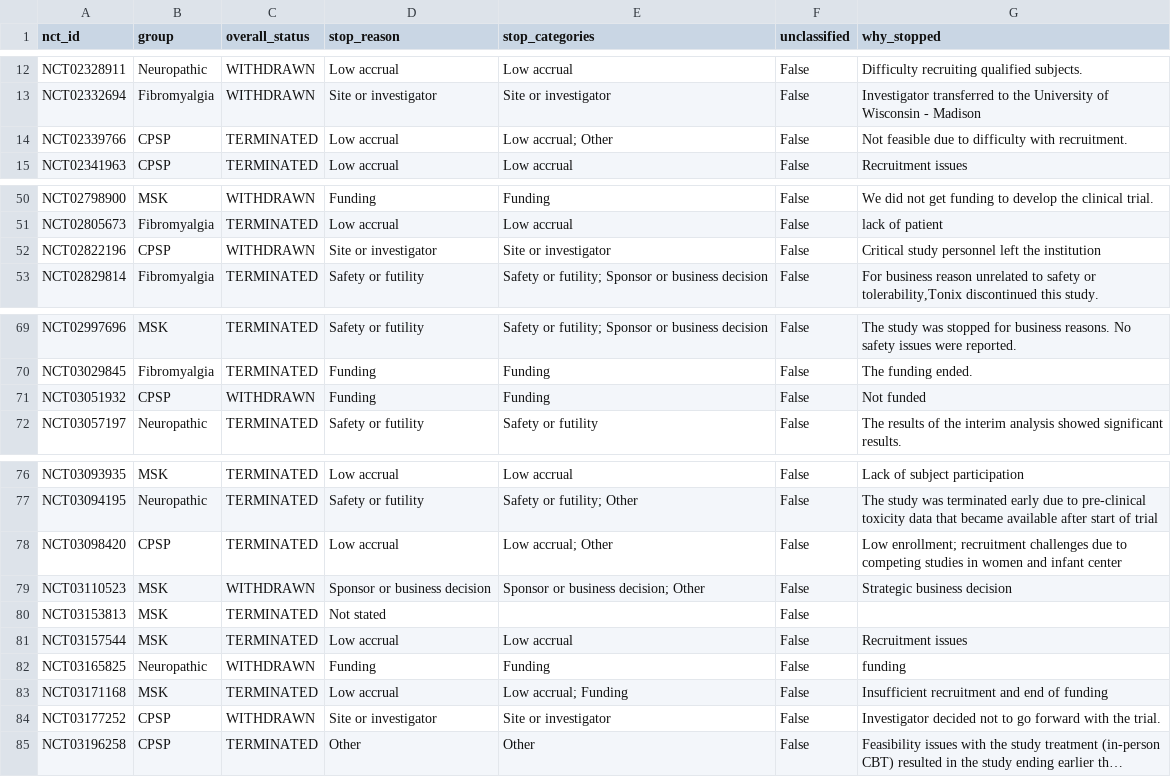
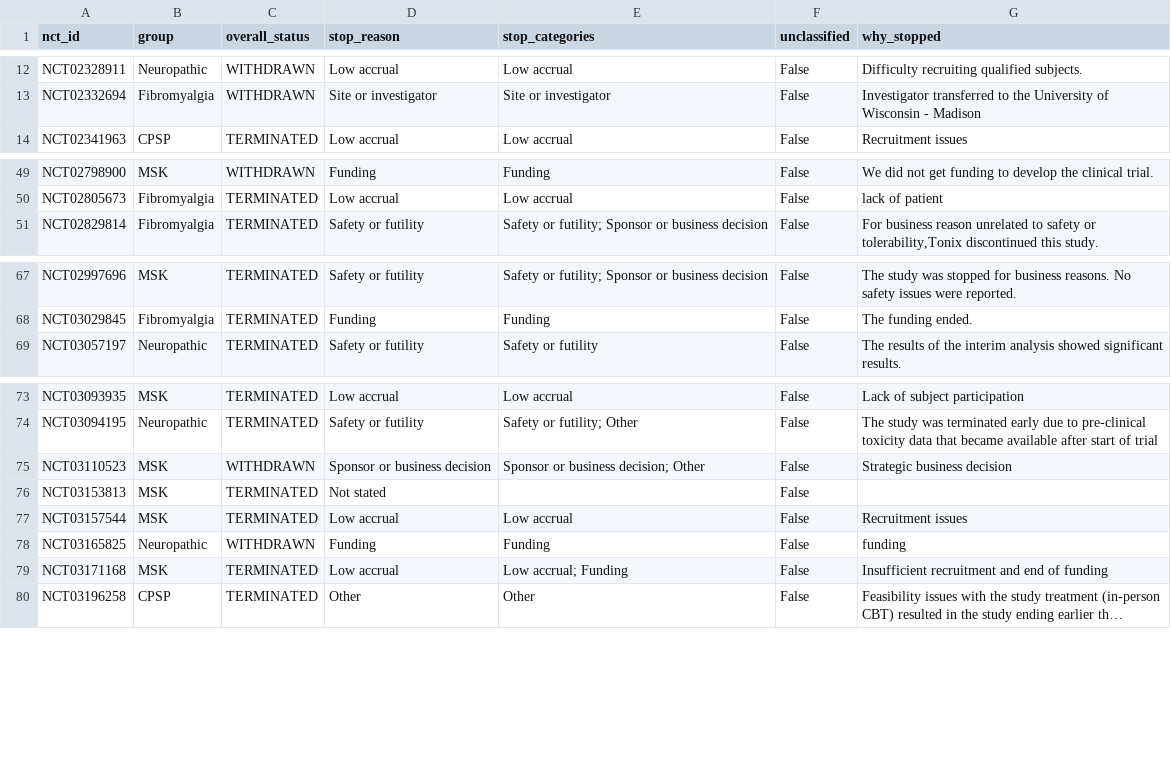
Before and after one commit to clement-lo/chronic-pain-trials-landscape, a CSV file: outputs/stop_reasons.csv, drawn as a sheet; only a part is shown, gaps mark what is left out; long unchanged cells end in …; removed rows and columns are numbered as before the commit, all else as after; the diff covers the shown part only; the diff names each change by its address in the sheet, - before the commit and + after, or states it on an @@ line.

```diff
--- a/outputs/stop_reasons.csv
+++ b/outputs/stop_reasons.csv
-row 14: NCT02339766 | CPSP | TERMINATED | Low accrual | Low accrual; Other | False | Not feasible due to difficulty with recruitment.
-row 52: NCT02822196 | CPSP | WITHDRAWN | Site or investigator | Site or investigator | False | Critical study personnel left the institution
-row 71: NCT03051932 | CPSP | WITHDRAWN | Funding | Funding | False | Not funded
-row 78: NCT03098420 | CPSP | TERMINATED | Low accrual | Low accrual; Other | False | Low enrollment; recruitment challenges due to competing studies in women and infant center
-row 84: NCT03177252 | CPSP | WITHDRAWN | Site or investigator | Site or investigator | False | Investigator decided not to go forward with the trial.
```
Also changed, not shown: 6 added rows and 4 removed rows elsewhere in this file, outputs/review/borderline_20_excluded.csv, outputs/review/immpact_30.csv, 22 other files.
